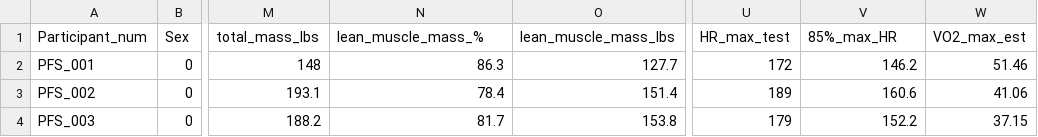
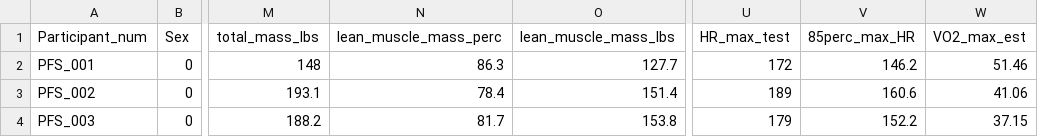
Before and after one commit to dbanderson1/police_fitness_batch, a CSV file: mock_data.csv, drawn as a sheet; only a part is shown, gaps mark what is left out; the diff names each change by its address in the sheet, - before the commit and + after, or states it on an @@ line.

Commit message:
save updated title headers

```diff
--- a/mock_data.csv
+++ b/mock_data.csv
-N1: lean_muscle_mass_%
+N1: lean_muscle_mass_perc
-V1: 85%_max_HR
+V1: 85perc_max_HR
```
